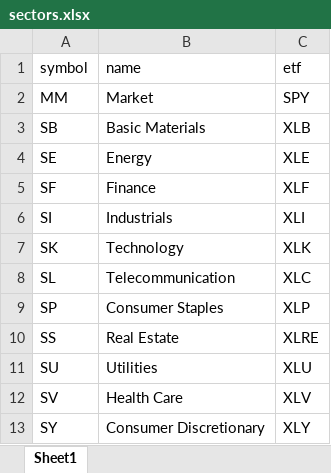
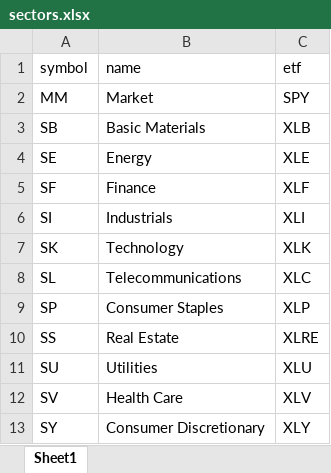
Before and after one commit to omar-Abouyoussef/Quads, an Excel workbook: sectors.xlsx, sheet Sheet1, drawn as a sheet; values as stored, in another font and other column widths than the file's, no borders; the diff names each change by its address in the sheet, - before the commit and + after, or states it on an @@ line.

Commit message:
Add files via upload

```diff
--- a/sectors.xlsx (sheet Sheet1)
+++ b/sectors.xlsx (sheet Sheet1)
-B8 (name): Telecommunication
+B8 (name): Telecommunications
```
